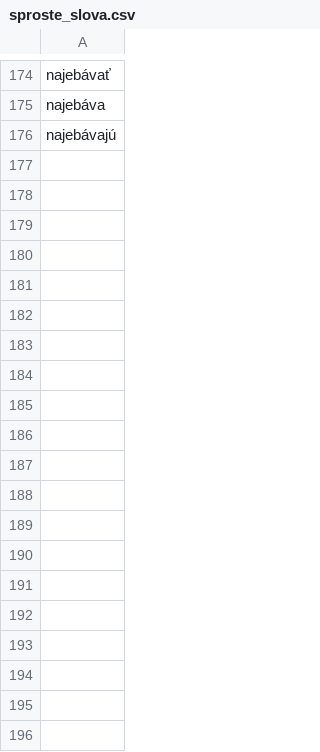
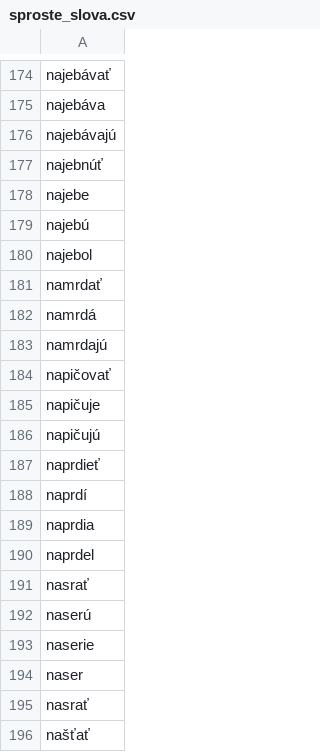
Before and after one commit to rostacik/slovenske-nadavky, a CSV file: sproste_slova.csv, drawn as a sheet; only a part is shown, gaps mark what is left out; the diff covers the shown part only.

Commit message:
Update sproste_slova.csv
another another

```diff
--- a/sproste_slova.csv
+++ b/sproste_slova.csv
@@ -176 +176,21 @@ najebáva
 najebávajú
+najebnúť
+najebe
+najebú
+najebol
+namrdať
+namrdá
+namrdajú
+napičovať
+napičuje
+napičujú
+naprdieť
+naprdí
+naprdia
+naprdel
+nasrať
+naserú
+naserie
+naser
+nasrať
+našťať
```
Also changed, not shown: 48 added rows elsewhere in this file.
